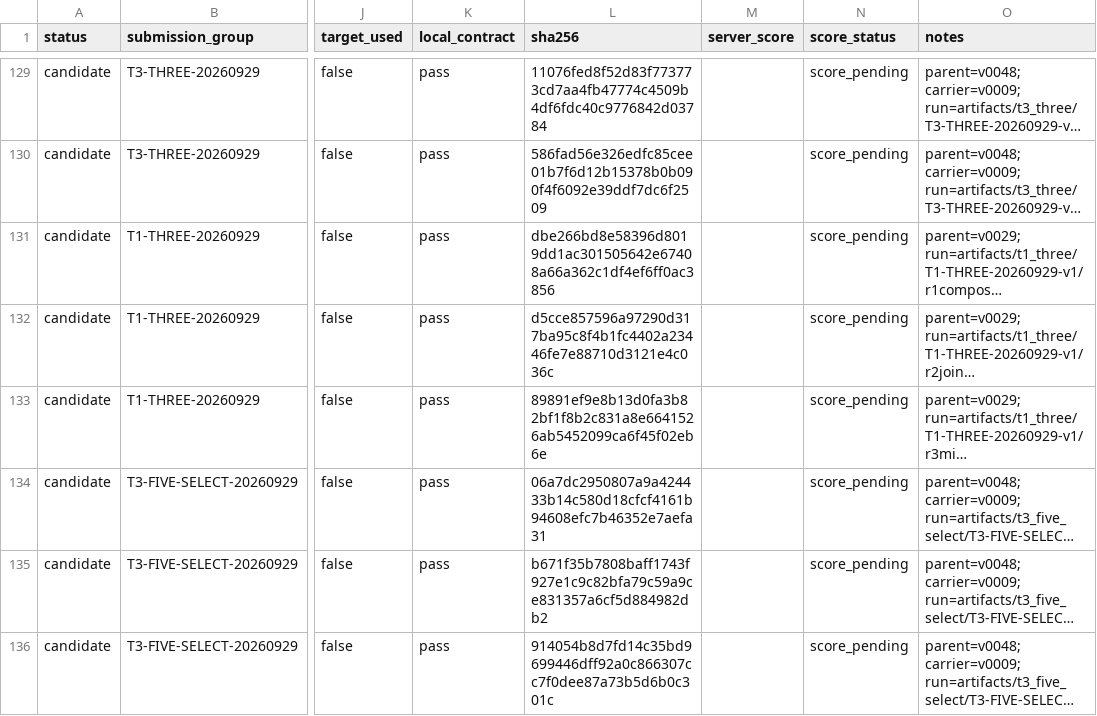
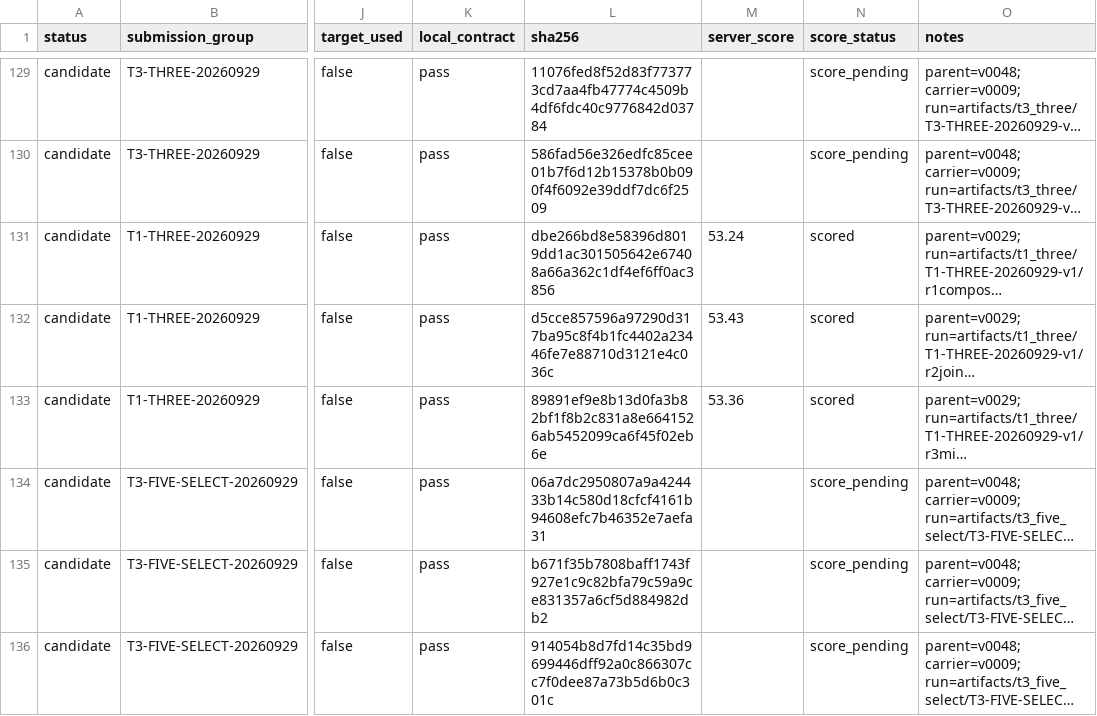
Before and after one commit to FreddieWho/014_virtualEmbryo, a TSV file: submissions/INDEX.tsv, drawn as a sheet; only a part is shown, gaps mark what is left out; long unchanged cells end in …; the diff covers the shown part only; the diff names each change by its address in the sheet, - before the commit and + after, or states it on an @@ line.

```diff
--- a/submissions/INDEX.tsv
+++ b/submissions/INDEX.tsv
-M131 (server_score): (empty)
+M131 (server_score): 53.24
-N131:N133 (score_status): score_pending
+N131:N133 (score_status): scored
-M132 (server_score): (empty)
+M132 (server_score): 53.43
-M133 (server_score): (empty)
+M133 (server_score): 53.36
```
Also changed, not shown: 7 added rows elsewhere in this file, reports/LANE_VERDICTS.tsv, reports/SERVER_SUBMETRIC_REGISTRY.tsv, 30 other files.
